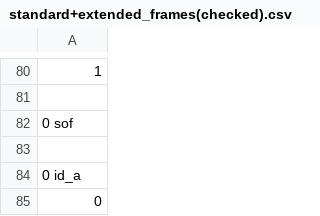
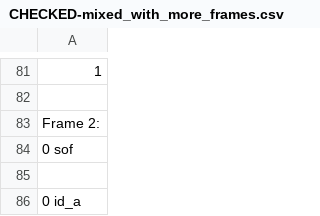
Before and after one commit to YellowPirat/CAN_CORE, a CSV file: testbenches/cangen/CHECKED-mixed_with_more_frames.csv (was testbenches/cangen/standard+extended_frames(checked).csv), drawn as a sheet; only a part is shown, gaps mark what is left out; the shorter side is filled out with more unchanged rows; the diff covers the shown part only.

Commit message:
Implemented creation of frames with yaml config file instead of with input in main

```diff
--- a/testbenches/cangen/standard+extended_frames(checked).csv
+++ b/testbenches/cangen/CHECKED-mixed_with_more_frames.csv
@@ -81,2 +82,3 @@
 
+Frame 2:
 0 sof
```
Also changed, not shown: 105 added rows, 2 removed rows, 8 moved rows and 8 edited cells elsewhere in this file, 4 other files.
